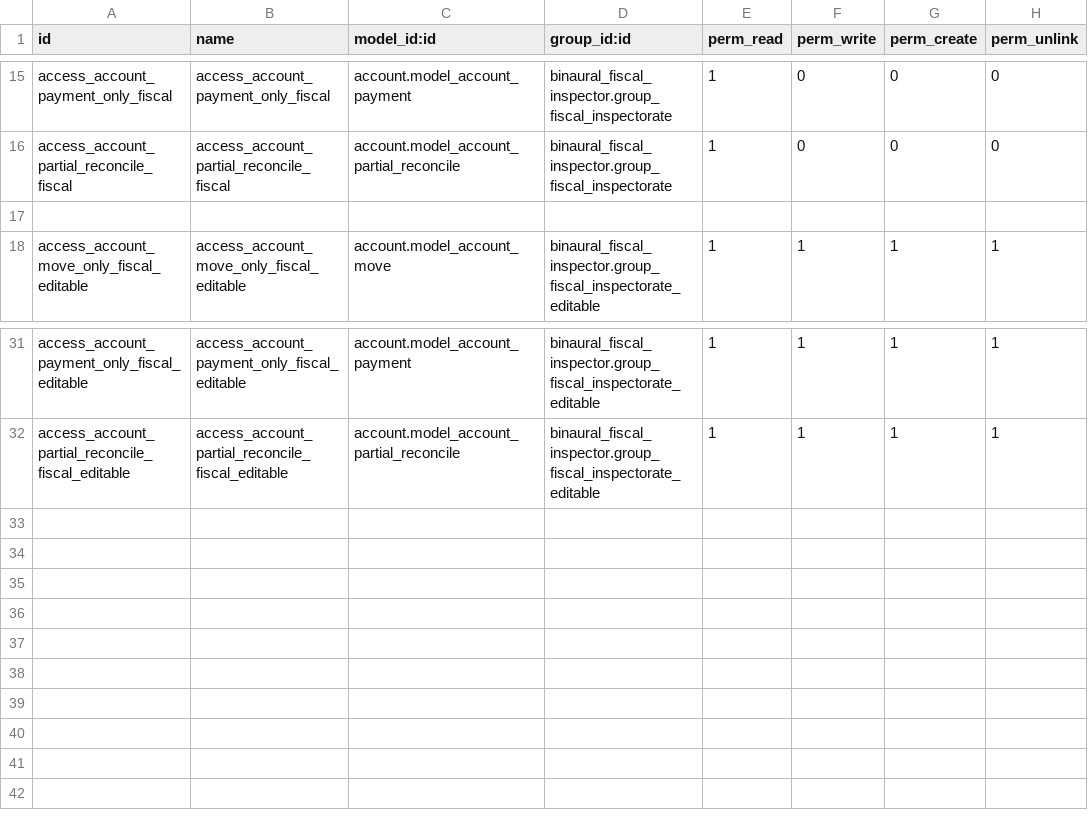
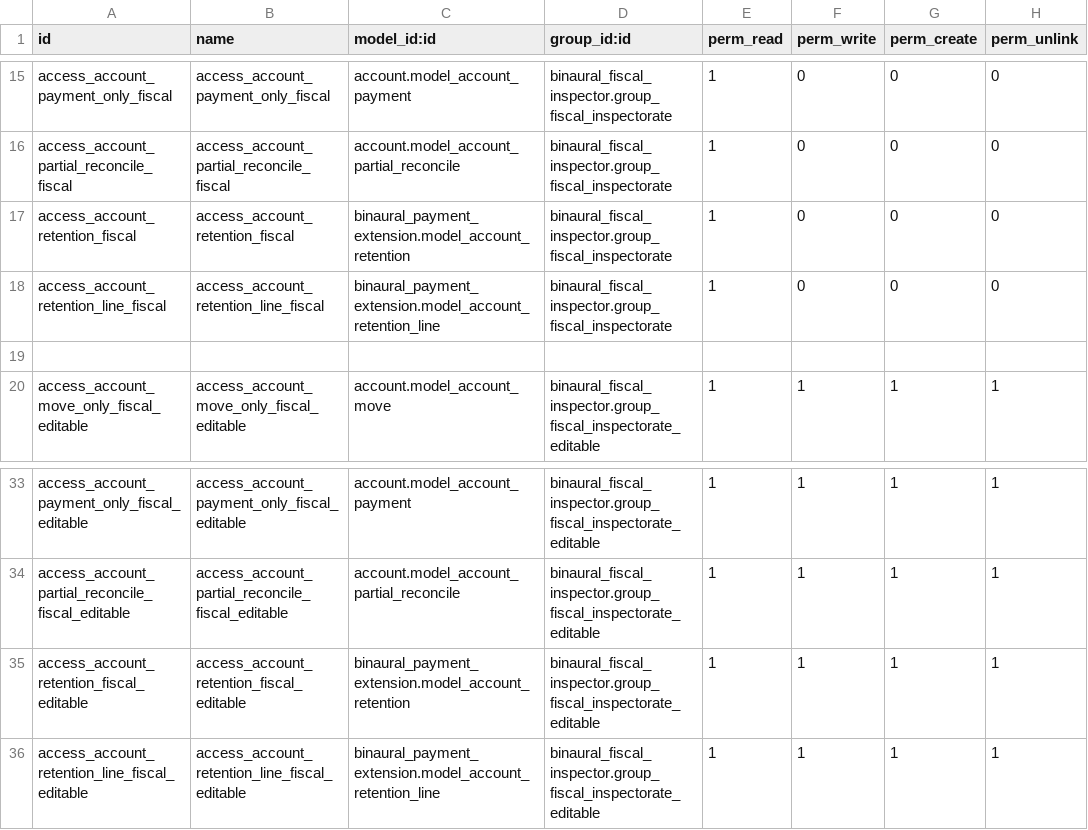
Before and after one commit to binaural-dev/odoo-venezuela, a CSV file: integra/binaural_fiscal_inspector/security/ir.model.access.csv, drawn as a sheet; only a part is shown, gaps mark what is left out; the diff names each change by its address in the sheet, - before the commit and + after, or states it on an @@ line.

Commit message:
FIX-#23148-Binaural_Fiscal_inspector
- Se agregaron las restricciones a las retenciones (intento)

- Se agrego la regla para mostrar los solos fiscales en account_journal

- se agregaron los elementos de Apuntes Contables, los botones de cancelar,
publicar, borrador al grupo de los Fiscales en account_move

Tarea: https://binaural.odoo.com/web#id=23148&cids=2&model=project.task&view_type=form

```diff
--- a/integra/binaural_fiscal_inspector/security/ir.model.access.csv
+++ b/integra/binaural_fiscal_inspector/security/ir.model.access.csv
+row 17: access_account_retention_fiscal | access_account_retention_fiscal | binaural_payment_extension.model_account_retention | binaural_fiscal_inspector.group_fiscal_inspectorate | 1 | 0 | 0 | 0
+row 18: access_account_retention_line_fiscal | access_account_retention_line_fiscal | binaural_payment_extension.model_account_retention_line | binaural_fiscal_inspector.group_fiscal_inspectorate | 1 | 0 | 0 | 0
+row 35: access_account_retention_fiscal_editable | access_account_retention_fiscal_editable | binaural_payment_extension.model_account_retention | binaural_fiscal_inspector.group_fiscal_inspectorate_editable | 1 | 1 | 1 | 1
+row 36: access_account_retention_line_fiscal_editable | access_account_retention_line_fiscal_editable | binaural_payment_extension.model_account_retention_line | binaural_fiscal_inspector.group_fiscal_inspectorate_editable | 1 | 1 | 1 | 1
```
Also changed, not shown: 3 other files.
